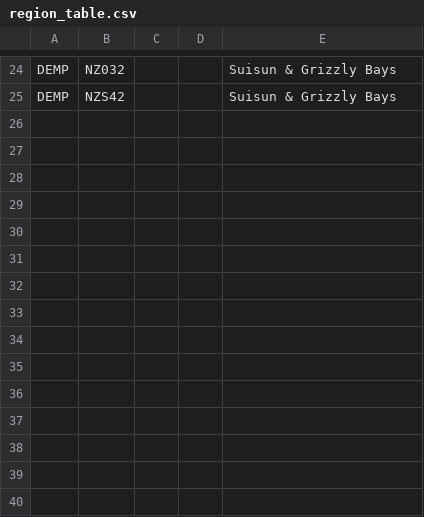
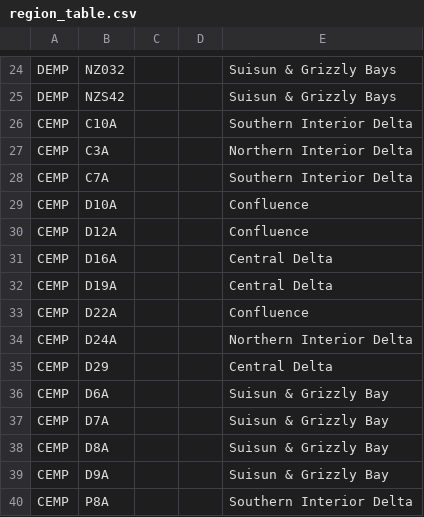
Before and after one commit to seperry83/website-test, a CSV file: admin/figures-tables/region_table.csv, drawn as a sheet; only a part is shown, gaps mark what is left out; the diff names each change by its address in the sheet, - before the commit and + after, or states it on an @@ line.

```diff
--- a/admin/figures-tables/region_table.csv
+++ b/admin/figures-tables/region_table.csv
+row 26: CEMP | C10A |  |  | Southern Interior Delta
+row 27: CEMP | C3A |  |  | Northern Interior Delta
+row 28: CEMP | C7A |  |  | Southern Interior Delta
+row 29: CEMP | D10A |  |  | Confluence
+row 30: CEMP | D12A |  |  | Confluence
+row 31: CEMP | D16A |  |  | Central Delta
+row 32: CEMP | D19A |  |  | Central Delta
+row 33: CEMP | D22A |  |  | Confluence
+row 34: CEMP | D24A |  |  | Northern Interior Delta
+row 35: CEMP | D29 |  |  | Central Delta
+row 36: CEMP | D6A |  |  | Suisun & Grizzly Bay
+row 37: CEMP | D7A |  |  | Suisun & Grizzly Bay
+row 38: CEMP | D8A |  |  | Suisun & Grizzly Bay
+row 39: CEMP | D9A |  |  | Suisun & Grizzly Bay
+row 40: CEMP | P8A |  |  | Southern Interior Delta
```
Also changed, not shown: 40 other files.
